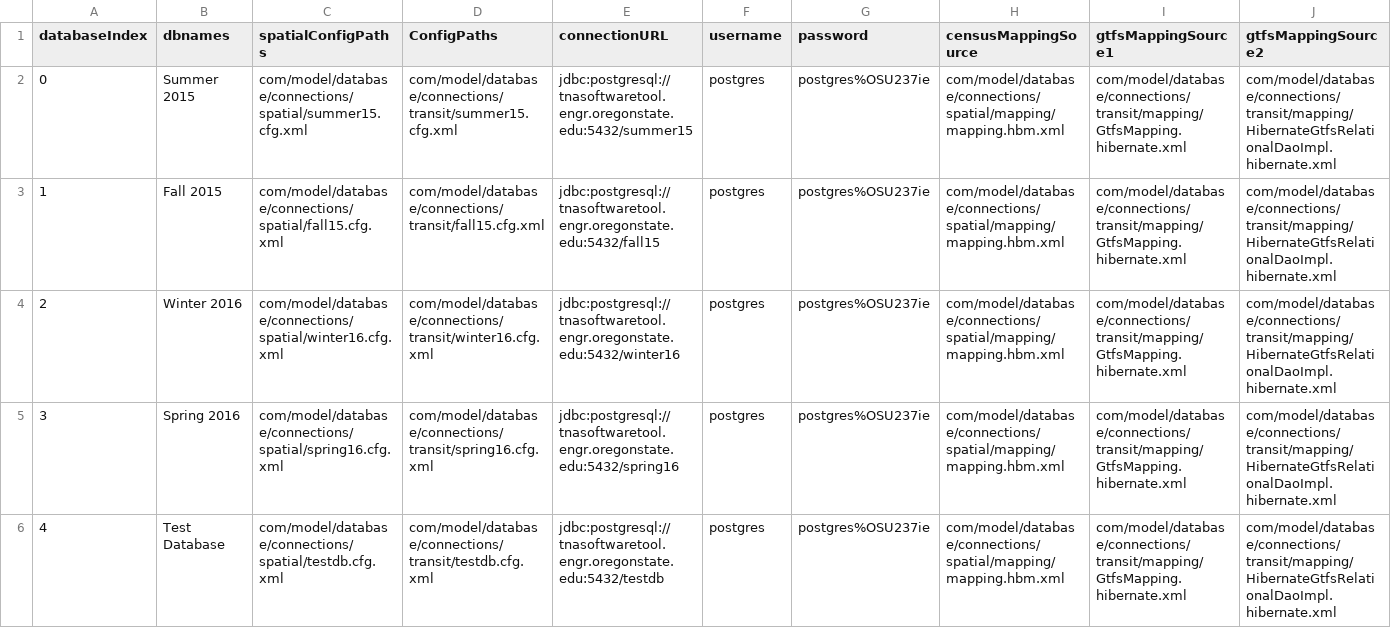
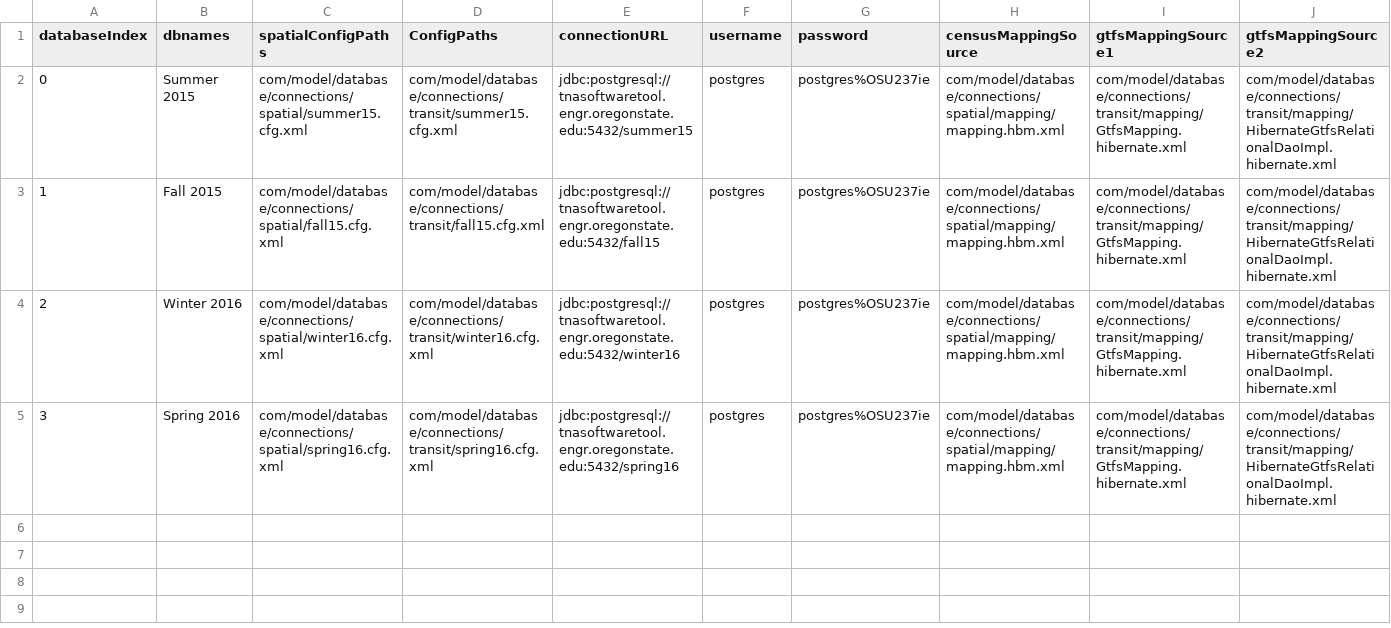
Before and after one commit to ODOT-PTS/TNExT, a CSV file: TNAtoolAPI-Webapp/src/main/resources/admin/resources/dbInfo.csv, drawn as a sheet; the diff names each change by its address in the sheet, - before the commit and + after, or states it on an @@ line.

```diff
--- a/TNAtoolAPI-Webapp/src/main/resources/admin/resources/dbInfo.csv
+++ b/TNAtoolAPI-Webapp/src/main/resources/admin/resources/dbInfo.csv
-row 6: 4 | Test Database | com/model/database/connections/spatial/testdb.cfg.xml | com/model/database/connections/transit/testdb.cfg.xml | jdbc:postgresql://tnasoftwaretool.engr.oregonstate.edu:5432/testdb | postgres | postgres%OSU237ie | com/model/database/connections/spatial/mapping/mapping.hbm.xml | com/model/database/connections/transit/mapping/GtfsMapping.hibernate.xml | com/model/database/connections/transit/mapping/HibernateGtfsRelationalDaoImpl.hibernate.xml
```
Also changed, not shown: 1 other file.
